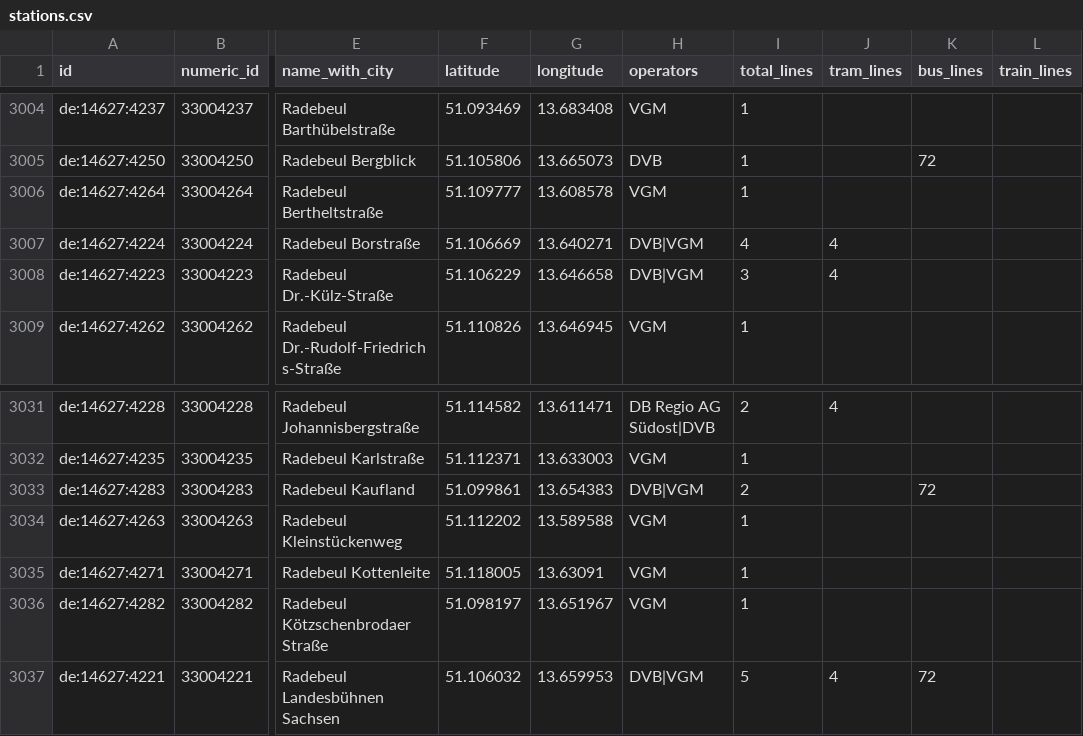
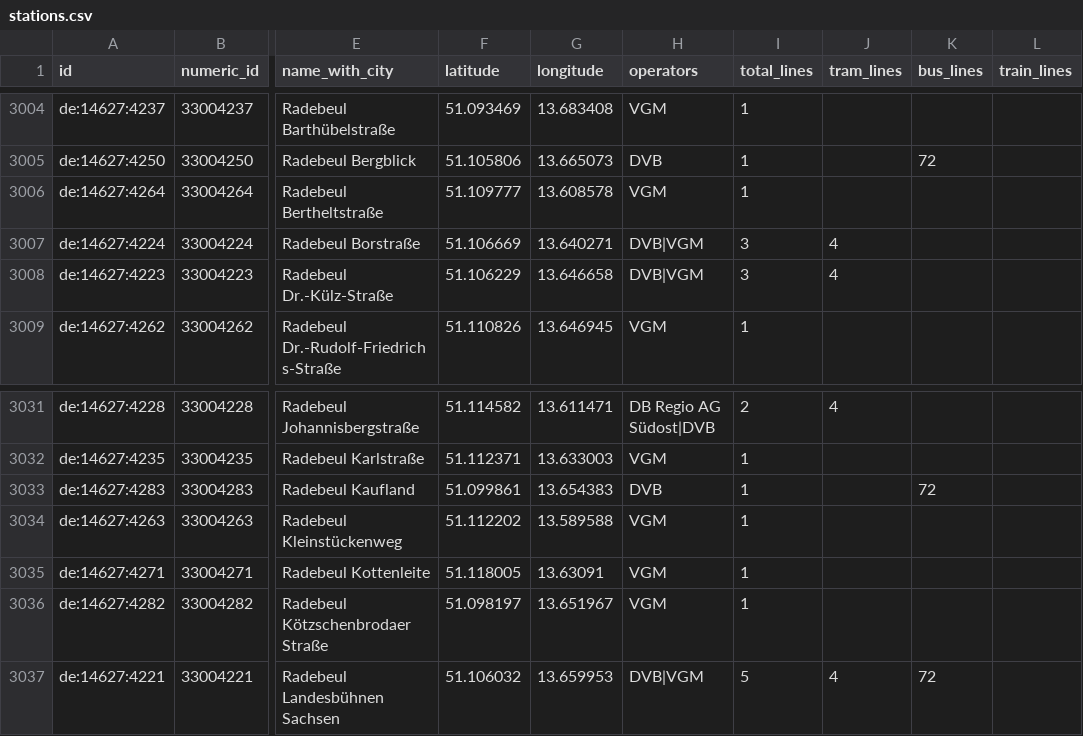
Before and after one commit to kiliankoe/vvo, a CSV file: data/stations.csv, drawn as a sheet; only a part is shown, gaps mark what is left out; the diff names each change by its address in the sheet, - before the commit and + after, or states it on an @@ line.

```diff
--- a/data/stations.csv
+++ b/data/stations.csv
-I3007 (total_lines): 4
+I3007 (total_lines): 3
-H3033 (operators): DVB|VGM
+H3033 (operators): DVB
-I3033 (total_lines): 2
+I3033 (total_lines): 1
```
Also changed, not shown: 3 other files.
